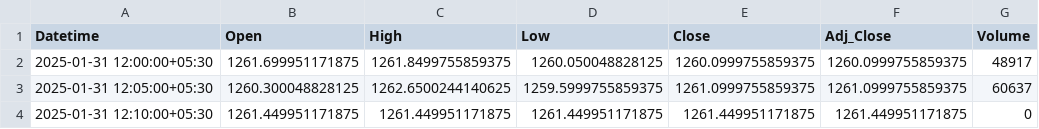
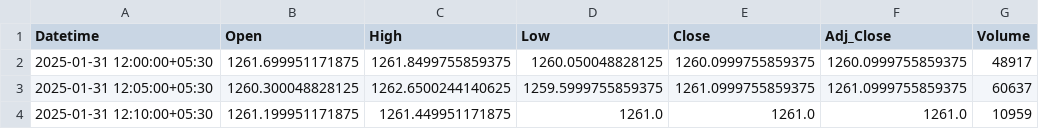
Before and after one commit to chiragpalan/stock_predictions_rnn_v3, a CSV file: temp_csv/RELIANCE_NS.csv, drawn as a sheet.

```diff
--- a/temp_csv/RELIANCE_NS.csv
+++ b/temp_csv/RELIANCE_NS.csv
@@ -3,2 +3,2 @@ Datetime,Open,High,Low,Close,Adj_Close,Volume
 2025-01-31 12:05:00+05:30,1260.300048828125,1262.6500244140625,1259.5999755859375,1261.0999755859375,1261.0999755859375,60637
-2025-01-31 12:10:00+05:30,1261.449951171875,1261.449951171875,1261.449951171875,1261.449951171875,1261.449951171875,0
+2025-01-31 12:10:00+05:30,1261.199951171875,1261.449951171875,1261.0,1261.0,1261.0,10959
```
Also changed, not shown: temp_csv/HDFCBANK_NS.csv, temp_csv/ICICIBANK_NS.csv, 3 other files.
